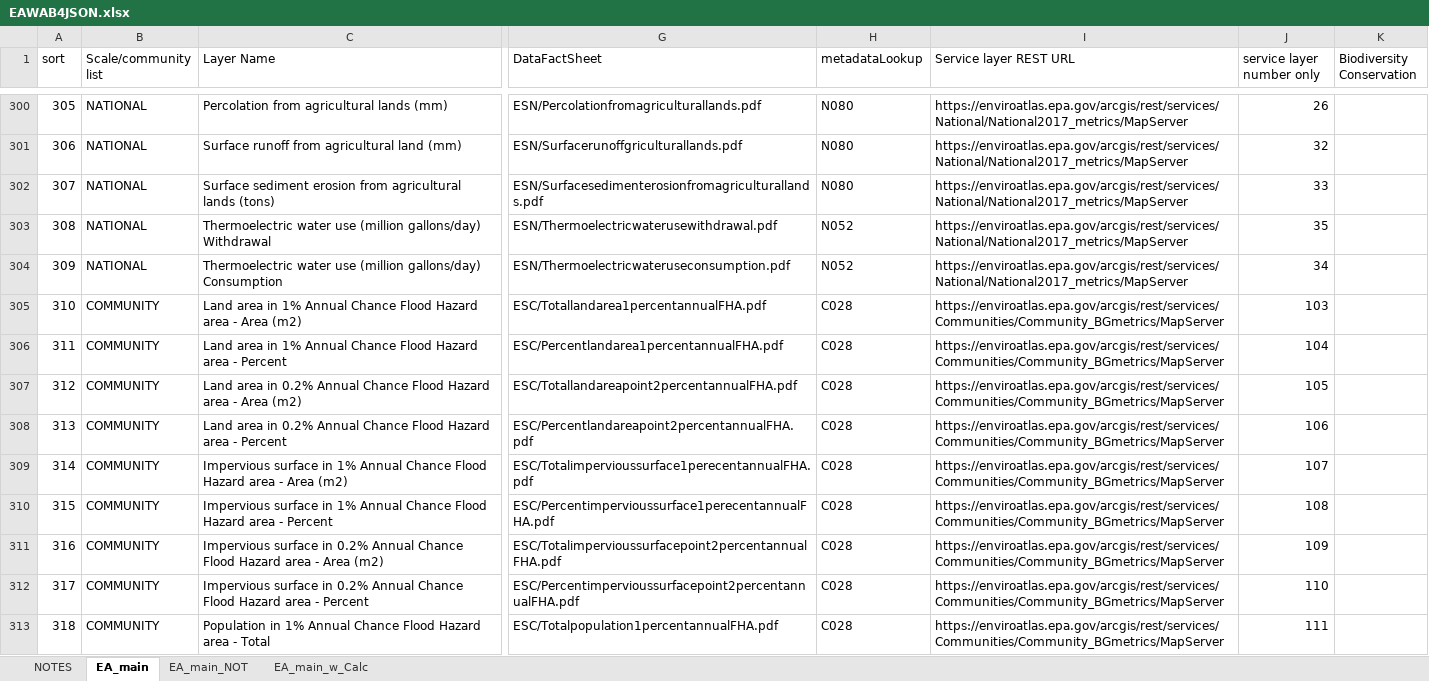
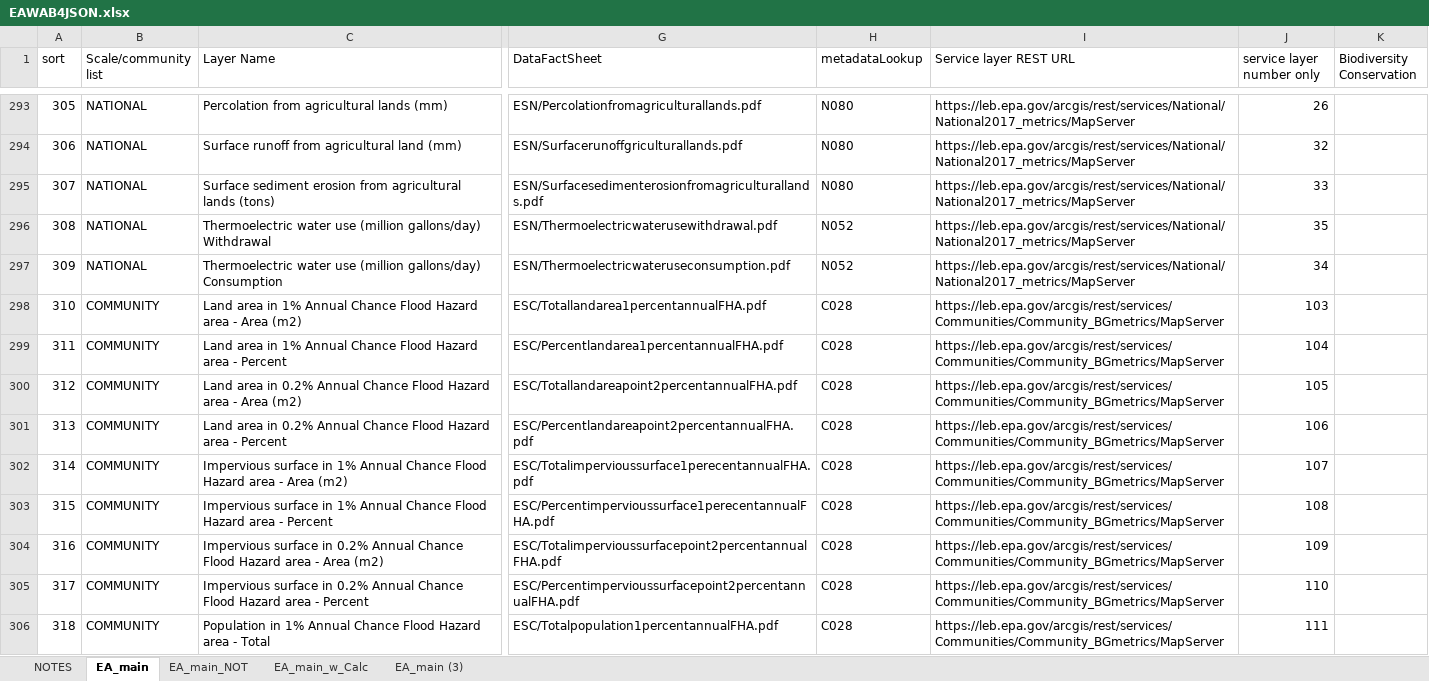
Before and after one commit to USEPA/EnviroAtlas_JSApp, an Excel workbook: scripts/EAWAB4JSON.xlsx, sheet EA_main, drawn as a sheet; only a part is shown, gaps mark what is left out; values as stored, in another font and other column widths than the file's, no cell formats; addresses are those after the commit; the diff covers the shown part only; the diff names each change by its address in the sheet, - before the commit and + after, or states it on an @@ line.

```diff
--- a/scripts/EAWAB4JSON.xlsx (sheet EA_main)
+++ b/scripts/EAWAB4JSON.xlsx (sheet EA_main)
+sheet tab: EA_main (3)
-I293:I297 (Service layer REST URL): https://enviroatlas.epa.gov/arcgis/rest/services/National/National2017_metrics/MapServer
+I293:I297 (Service layer REST URL): https://leb.epa.gov/arcgis/rest/services/National/National2017_metrics/MapServer
-I298:I306 (Service layer REST URL): https://enviroatlas.epa.gov/arcgis/rest/services/Communities/Community_BGmetrics/MapServer
+I298:I306 (Service layer REST URL): https://leb.epa.gov/arcgis/rest/services/Communities/Community_BGmetrics/MapServer
```
Also changed, not shown: 18 added rows, 7 removed rows and 399 edited cells elsewhere in this sheet, cell formats, 4 other files.
